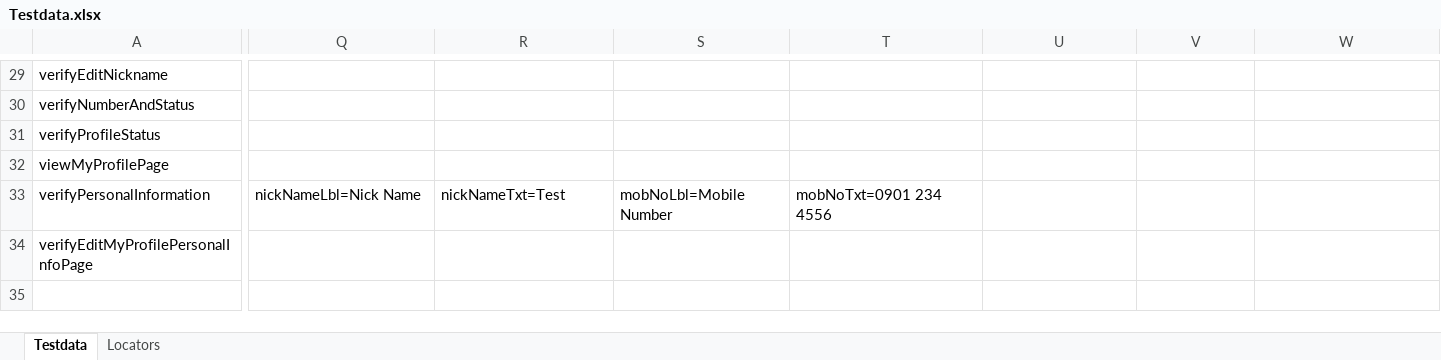
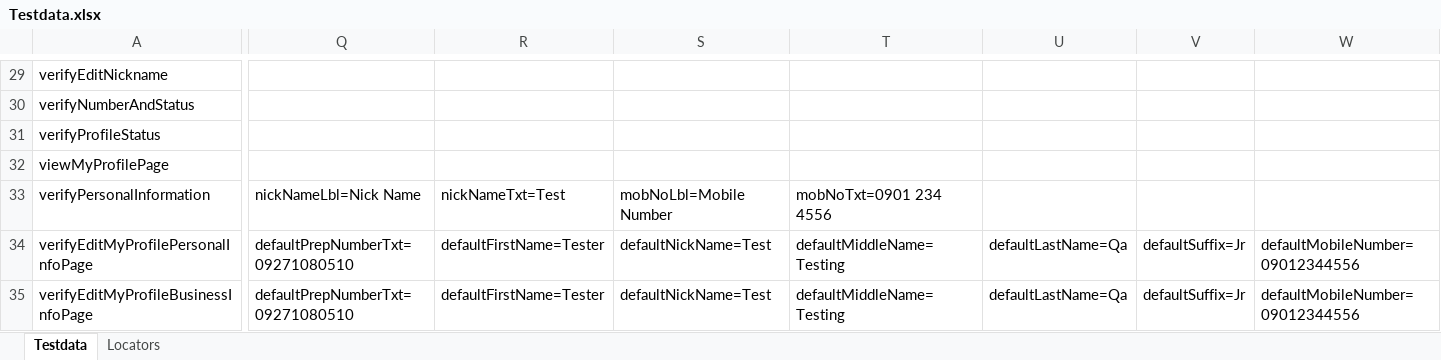
Before and after one commit to jlserra/Gomo, an Excel workbook: src/main/resources/Testdata.xlsx, sheet Testdata, drawn as a sheet; only a part is shown, gaps mark what is left out; values as stored, in another font and other column widths than the file's, no borders; charts and pictures not drawn; rows hold the shown columns only; the diff covers the shown part only; the diff names each change by its address in the sheet, - before the commit and + after, or states it on an @@ line.

Commit message:
Modified scripts EditMyProfilePage and VerifyEditMyProfilePage

```diff
--- a/src/main/resources/Testdata.xlsx (sheet Testdata)
+++ b/src/main/resources/Testdata.xlsx (sheet Testdata)
-Q34: (empty)
+Q34: defaultPrepNumberTxt=09271080510
-R34: (empty)
+R34: defaultFirstName=Tester
-S34: (empty)
+S34: defaultNickName=Test
-T34: (empty)
+T34: defaultMiddleName=Testing
-U34: (empty)
+U34: defaultLastName=Qa
-V34: (empty)
+V34: defaultSuffix=Jr
-W34: (empty)
+W34: defaultMobileNumber=09012344556
+row 35: verifyEditMyProfileBusinessInfoPage | defaultPrepNumberTxt=09271080510 | defaultFirstName=Tester | defaultNickName=Test | defaultMiddleName=Testing | defaultLastName=Qa | defaultSuffix=Jr | defaultMobileNumber=09012344556
```
Also changed, not shown: 3 edited cells elsewhere in this sheet, sheet Locators, 3 other files.
